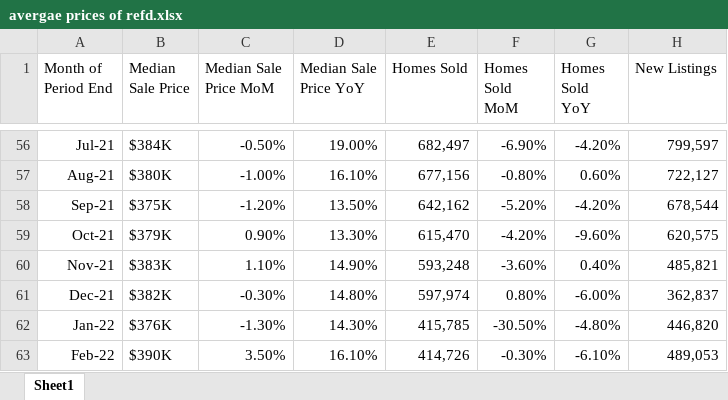
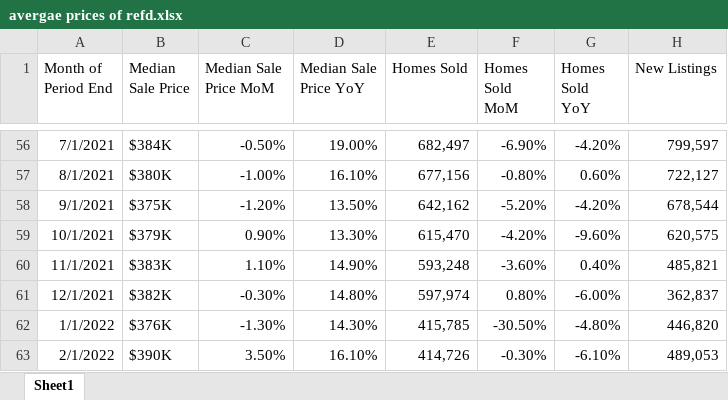
Before and after one commit to Kuldeep200/Covid-19, an Excel workbook: Resources/raw data files/avergae prices of refd.xlsx, sheet Sheet1, drawn as a sheet; only a part is shown, gaps mark what is left out; values as stored, in another font and other column widths than the file's, no borders; the diff covers the shown part only; the diff names each change by its address in the sheet, - before the commit and + after, or states it on an @@ line.

```diff
--- a/Resources/raw data files/avergae prices of refd.xlsx (sheet Sheet1)
+++ b/Resources/raw data files/avergae prices of refd.xlsx (sheet Sheet1)
-A56 (Month of Period End): Jul-21
+A56 (Month of Period End): 7/1/2021
-A57 (Month of Period End): Aug-21
+A57 (Month of Period End): 8/1/2021
-A58 (Month of Period End): Sep-21
+A58 (Month of Period End): 9/1/2021
-A59 (Month of Period End): Oct-21
+A59 (Month of Period End): 10/1/2021
-A60 (Month of Period End): Nov-21
+A60 (Month of Period End): 11/1/2021
-A61 (Month of Period End): Dec-21
+A61 (Month of Period End): 12/1/2021
-A62 (Month of Period End): Jan-22
+A62 (Month of Period End): 1/1/2022
-A63 (Month of Period End): Feb-22
+A63 (Month of Period End): 2/1/2022
```
Also changed, not shown: 54 edited cells elsewhere in this sheet, 3 other files.
